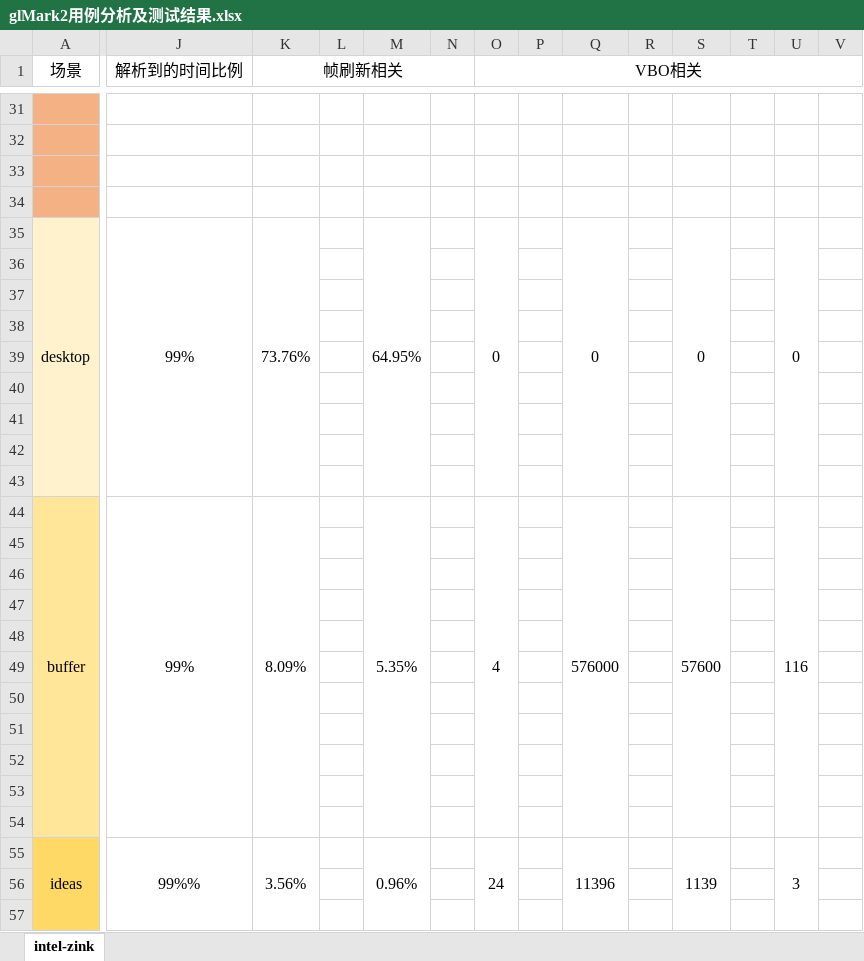
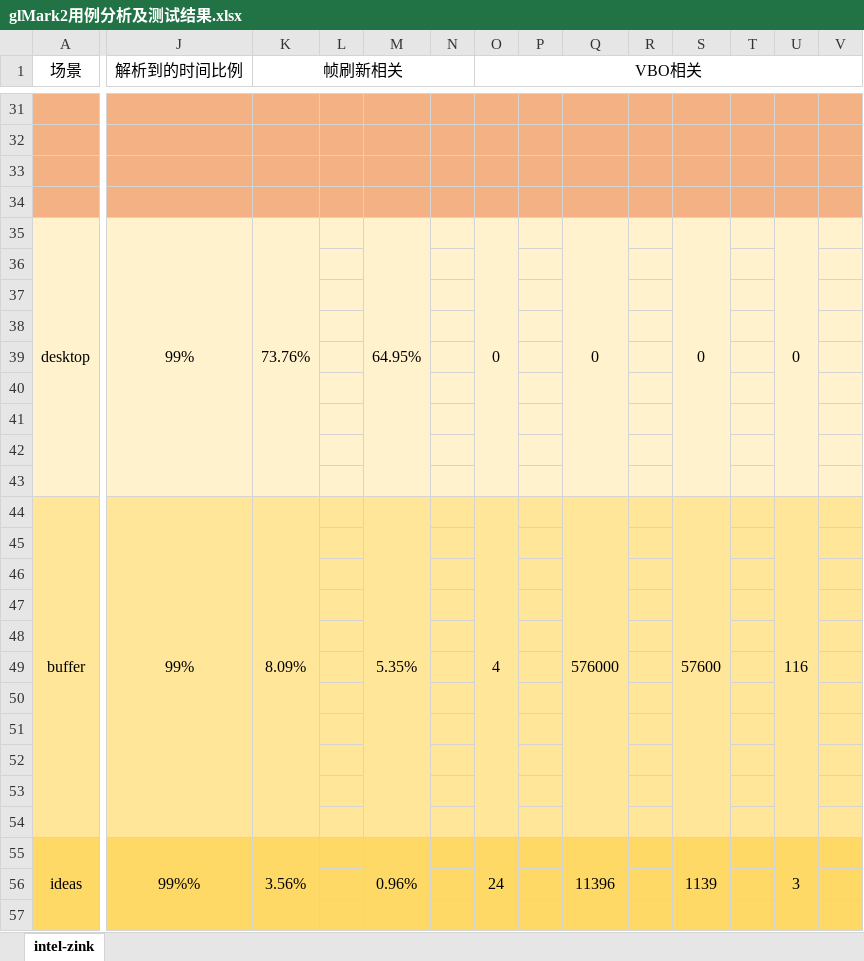
Before and after one commit to Riften/OpenGL-Notes, an Excel workbook: xlsx/glMark2用例分析及测试结果.xlsx, sheet intel-zink, drawn as a sheet; only a part is shown, gaps mark what is left out; values as stored, in another font and other column widths than the file's, no borders; the diff covers the shown part only; the diff names each change by its address in the sheet, - before the commit and + after, or states it on an @@ line.

```diff
--- a/xlsx/glMark2用例分析及测试结果.xlsx (sheet intel-zink)
+++ b/xlsx/glMark2用例分析及测试结果.xlsx (sheet intel-zink)
-J31:V34 fill: none
+J31:V34 fill: #F4B183
-J35:V43 fill: none
+J35:V43 fill: #FFF2CC
-J44:V54 fill: none
+J44:V54 fill: #FFE699
-J55:V57 fill: none
+J55:V57 fill: #FFD966
```
Also changed, not shown: cell formats elsewhere in this sheet, 1 other file.
